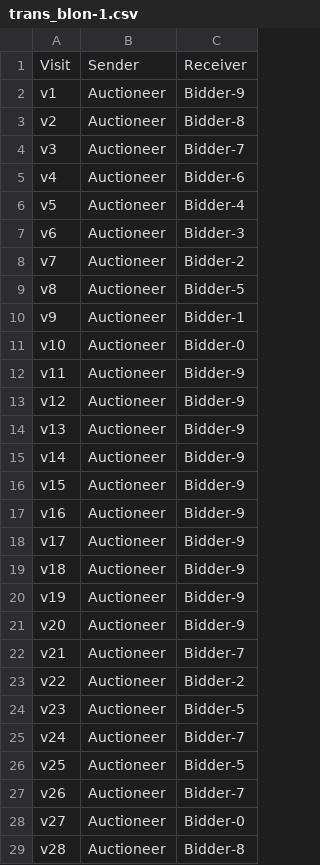
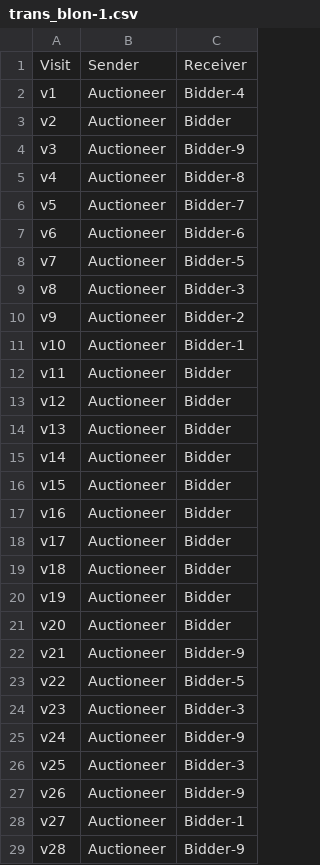
Before and after one commit to migiesmith/Honours, a CSV file: VRPHons/res/Problem Files/results/trans_blon-1.csv, drawn as a sheet; only a part is shown; the diff covers the shown part only.

Commit message:
Updated the player bidder to reset its values once a problem completes. Player bidder ran from StartBidderMain can be reused (tested and working)

```diff
--- a/VRPHons/res/Problem Files/results/trans_blon-1.csv
+++ b/VRPHons/res/Problem Files/results/trans_blon-1.csv
@@ -1,29 +1,29 @@
 Visit,Sender,Receiver
-v1,Auctioneer,Bidder-9
-v2,Auctioneer,Bidder-8
-v3,Auctioneer,Bidder-7
-v4,Auctioneer,Bidder-6
-v5,Auctioneer,Bidder-4
-v6,Auctioneer,Bidder-3
-v7,Auctioneer,Bidder-2
-v8,Auctioneer,Bidder-5
-v9,Auctioneer,Bidder-1
-v10,Auctioneer,Bidder-0
-v11,Auctioneer,Bidder-9
-v12,Auctioneer,Bidder-9
-v13,Auctioneer,Bidder-9
-v14,Auctioneer,Bidder-9
-v15,Auctioneer,Bidder-9
-v16,Auctioneer,Bidder-9
-v17,Auctioneer,Bidder-9
-v18,Auctioneer,Bidder-9
-v19,Auctioneer,Bidder-9
-v20,Auctioneer,Bidder-9
-v21,Auctioneer,Bidder-7
-v22,Auctioneer,Bidder-2
-v23,Auctioneer,Bidder-5
-v24,Auctioneer,Bidder-7
-v25,Auctioneer,Bidder-5
-v26,Auctioneer,Bidder-7
-v27,Auctioneer,Bidder-0
-v28,Auctioneer,Bidder-8
+v1,Auctioneer,Bidder-4
+v2,Auctioneer,Bidder
+v3,Auctioneer,Bidder-9
+v4,Auctioneer,Bidder-8
+v5,Auctioneer,Bidder-7
+v6,Auctioneer,Bidder-6
+v7,Auctioneer,Bidder-5
+v8,Auctioneer,Bidder-3
+v9,Auctioneer,Bidder-2
+v10,Auctioneer,Bidder-1
+v11,Auctioneer,Bidder
+v12,Auctioneer,Bidder
+v13,Auctioneer,Bidder
+v14,Auctioneer,Bidder
+v15,Auctioneer,Bidder
+v16,Auctioneer,Bidder
+v17,Auctioneer,Bidder
+v18,Auctioneer,Bidder
+v19,Auctioneer,Bidder
+v20,Auctioneer,Bidder
+v21,Auctioneer,Bidder-9
+v22,Auctioneer,Bidder-5
+v23,Auctioneer,Bidder-3
+v24,Auctioneer,Bidder-9
+v25,Auctioneer,Bidder-3
+v26,Auctioneer,Bidder-9
+v27,Auctioneer,Bidder-1
+v28,Auctioneer,Bidder-9
```
Also changed, not shown: 80 edited cells elsewhere in this file, VRPHons/res/Problem Files/results/res_blon-1.csv, 4 other files.
